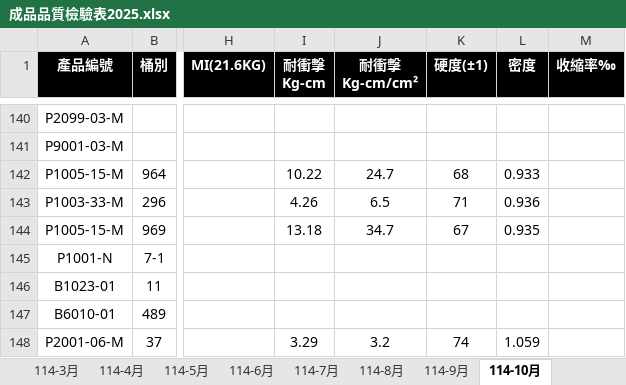
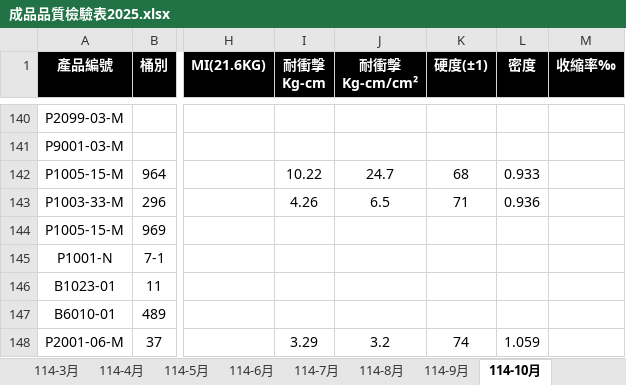
Before and after one commit to a3996123/a3996123.github.io, an Excel workbook: data/成品品質檢驗表2025.xlsx, sheet 114-10月, drawn as a sheet; only a part is shown, gaps mark what is left out; values as stored, in another font and other column widths than the file's, no borders; conditional formats and table styles not drawn; the diff covers the shown part only; the diff names each change by its address in the sheet, - before the commit and + after, or states it on an @@ line.

```diff
--- a/data/成品品質檢驗表2025.xlsx (sheet 114-10月)
+++ b/data/成品品質檢驗表2025.xlsx (sheet 114-10月)
-I144 (耐衝擊 Kg-cm): 13.18
+I144 (耐衝擊 Kg-cm): (empty)
-J144 (耐衝擊 Kg-cm/cm²): 34.7
+J144 (耐衝擊 Kg-cm/cm²): (empty)
-K144 (硬度(±1)): 67
+K144 (硬度(±1)): (empty)
-L144 (密度): 0.935
+L144 (密度): (empty)
```
Also changed, not shown: 57 added rows elsewhere in this sheet.
